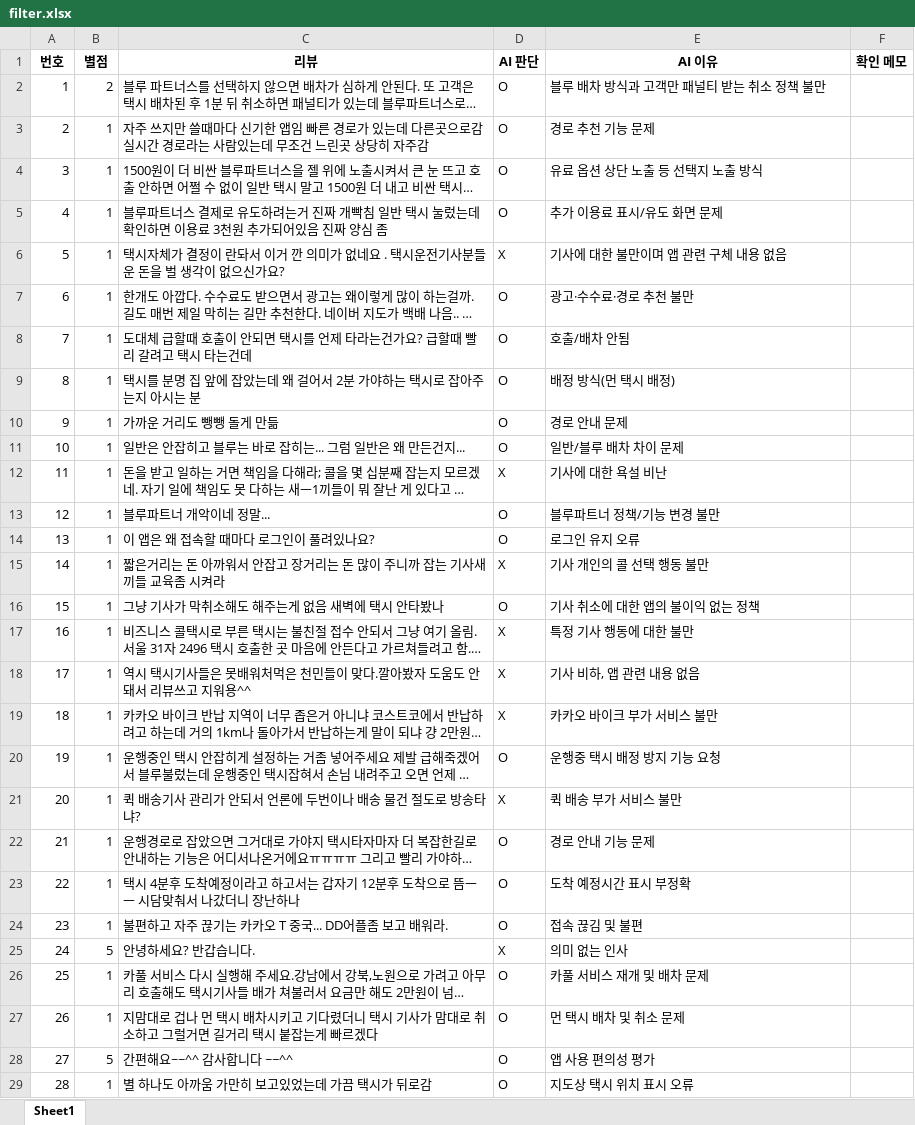
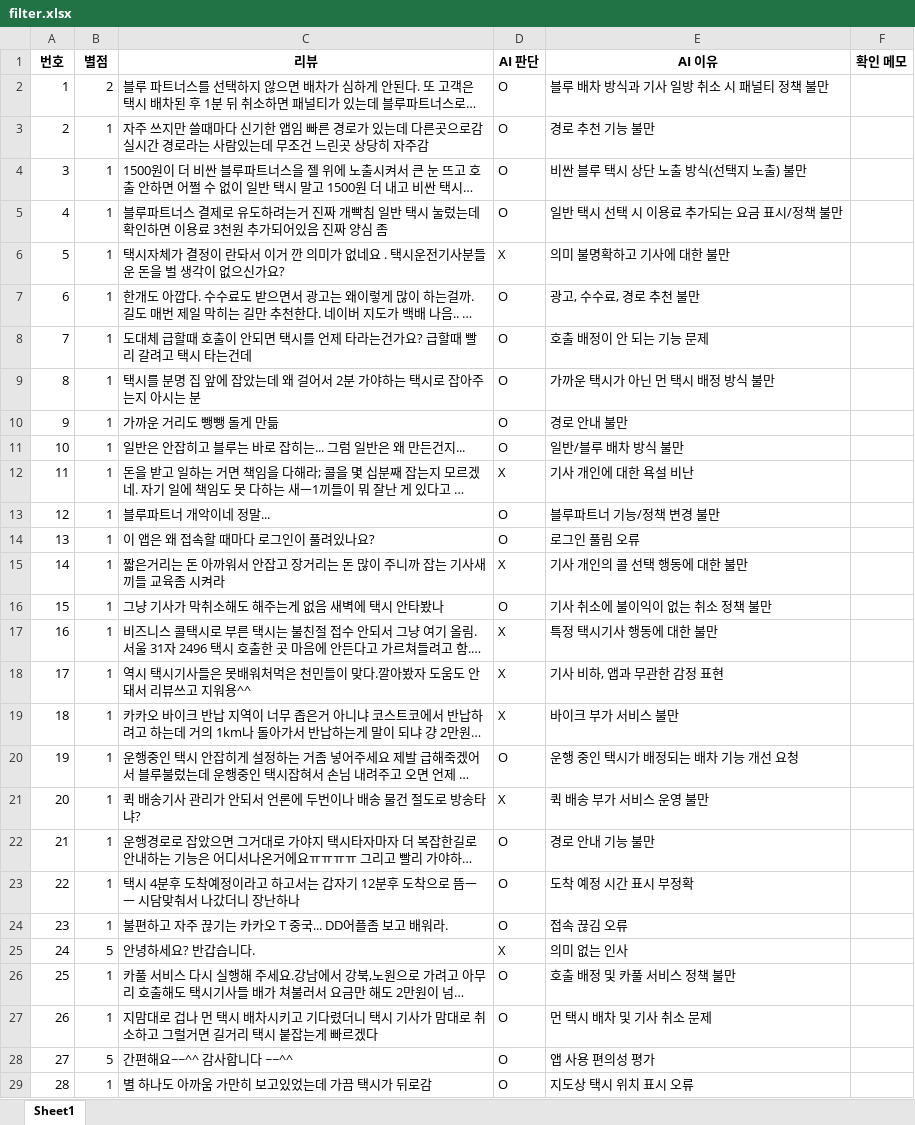
Before and after one commit to hoozoi/app-review-agent, an Excel workbook: review_agent/outputs/v4/filter.xlsx, sheet Sheet1, drawn as a sheet; only a part is shown; long unchanged cells end in …; values as stored, in another font and other column widths than the file's, no borders; the diff covers the shown part only; the diff names each change by its address in the sheet, - before the commit and + after, or states it on an @@ line.

```diff
--- a/review_agent/outputs/v4/filter.xlsx (sheet Sheet1)
+++ b/review_agent/outputs/v4/filter.xlsx (sheet Sheet1)
-E2 (AI 이유): 블루 배차 방식과 고객만 패널티 받는 취소 정책 불만
+E2 (AI 이유): 블루 배차 방식과 기사 일방 취소 시 패널티 정책 불만
-E3 (AI 이유): 경로 추천 기능 문제
+E3 (AI 이유): 경로 추천 기능 불만
-E4 (AI 이유): 유료 옵션 상단 노출 등 선택지 노출 방식
+E4 (AI 이유): 비싼 블루 택시 상단 노출 방식(선택지 노출) 불만
-E5 (AI 이유): 추가 이용료 표시/유도 화면 문제
+E5 (AI 이유): 일반 택시 선택 시 이용료 추가되는 요금 표시/정책 불만
-E6 (AI 이유): 기사에 대한 불만이며 앱 관련 구체 내용 없음
+E6 (AI 이유): 의미 불명확하고 기사에 대한 불만
-E7 (AI 이유): 광고·수수료·경로 추천 불만
+E7 (AI 이유): 광고, 수수료, 경로 추천 불만
-E8 (AI 이유): 호출/배차 안됨
+E8 (AI 이유): 호출 배정이 안 되는 기능 문제
-E9 (AI 이유): 배정 방식(먼 택시 배정)
+E9 (AI 이유): 가까운 택시가 아닌 먼 택시 배정 방식 불만
-E10 (AI 이유): 경로 안내 문제
+E10 (AI 이유): 경로 안내 불만
-E11 (AI 이유): 일반/블루 배차 차이 문제
+E11 (AI 이유): 일반/블루 배차 방식 불만
-E12 (AI 이유): 기사에 대한 욕설 비난
+E12 (AI 이유): 기사 개인에 대한 욕설 비난
-E13 (AI 이유): 블루파트너 정책/기능 변경 불만
+E13 (AI 이유): 블루파트너 기능/정책 변경 불만
-E14 (AI 이유): 로그인 유지 오류
+E14 (AI 이유): 로그인 풀림 오류
-E15 (AI 이유): 기사 개인의 콜 선택 행동 불만
+E15 (AI 이유): 기사 개인의 콜 선택 행동에 대한 불만
-E16 (AI 이유): 기사 취소에 대한 앱의 불이익 없는 정책
+E16 (AI 이유): 기사 취소에 불이익이 없는 취소 정책 불만
-E17 (AI 이유): 특정 기사 행동에 대한 불만
+E17 (AI 이유): 특정 택시기사 행동에 대한 불만
-E18 (AI 이유): 기사 비하, 앱 관련 내용 없음
+E18 (AI 이유): 기사 비하, 앱과 무관한 감정 표현
-E19 (AI 이유): 카카오 바이크 부가 서비스 불만
+E19 (AI 이유): 바이크 부가 서비스 불만
-E20 (AI 이유): 운행중 택시 배정 방지 기능 요청
+E20 (AI 이유): 운행 중인 택시가 배정되는 배차 기능 개선 요청
-E21 (AI 이유): 퀵 배송 부가 서비스 불만
+E21 (AI 이유): 퀵 배송 부가 서비스 운영 불만
-E22 (AI 이유): 경로 안내 기능 문제
+E22 (AI 이유): 경로 안내 기능 불만
-E23 (AI 이유): 도착 예정시간 표시 부정확
+E23 (AI 이유): 도착 예정 시간 표시 부정확
-E24 (AI 이유): 접속 끊김 및 불편
+E24 (AI 이유): 접속 끊김 오류
-E26 (AI 이유): 카풀 서비스 재개 및 배차 문제
+E26 (AI 이유): 호출 배정 및 카풀 서비스 정책 불만
-E27 (AI 이유): 먼 택시 배차 및 취소 문제
+E27 (AI 이유): 먼 택시 배차 및 기사 취소 문제
```
Also changed, not shown: 60 edited cells elsewhere in this sheet, 28 other files.
